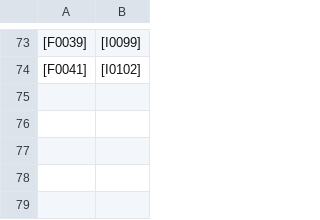
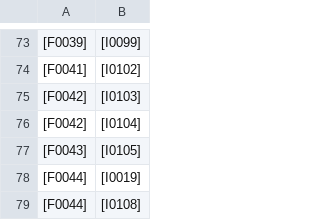
Before and after one commit to artickl/family, a CSV file: export/family_tree_families.csv, drawn as a sheet; only a part is shown, gaps mark what is left out; the diff names each change by its address in the sheet, - before the commit and + after, or states it on an @@ line.

```diff
--- a/export/family_tree_families.csv
+++ b/export/family_tree_families.csv
+row 75: [F0042] | [I0103]
+row 76: [F0042] | [I0104]
+row 77: [F0043] | [I0105]
+row 78: [F0044] | [I0019]
+row 79: [F0044] | [I0108]
```
Also changed, not shown: export/family_tree.csv, export/family_tree_marriages.csv, 1 other file.
